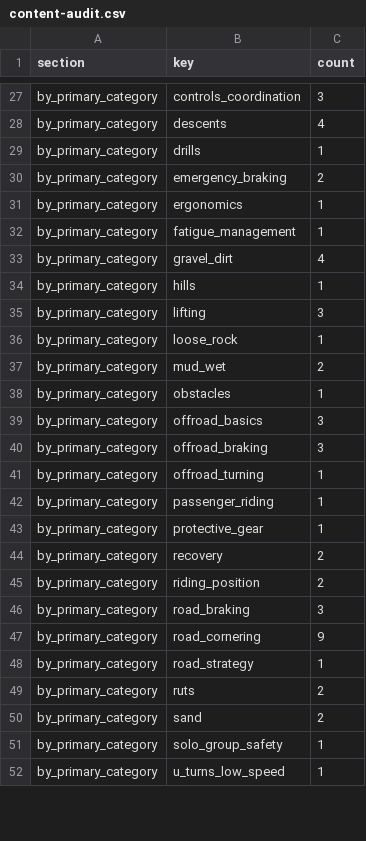
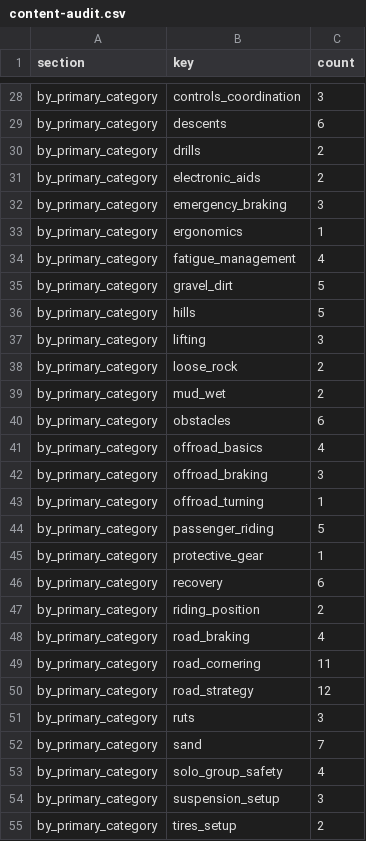
Before and after one commit to galsec1999/adventure-riding-video-guide, a CSV file: reports/content-audit.csv, drawn as a sheet; only a part is shown, gaps mark what is left out; the shorter side is filled out with more unchanged rows; addresses are those after the commit; the diff covers the shown part only; the diff names each change by its address in the sheet, - before the commit and + after, or states it on an @@ line.

```diff
--- a/reports/content-audit.csv
+++ b/reports/content-audit.csv
-C29 (count): 4
+C29 (count): 6
-C30 (count): 1
+C30 (count): 2
+row 31: by_primary_category | electronic_aids | 2
-C32 (count): 2
+C32 (count): 3
-C34 (count): 1
+C34 (count): 4
-C35 (count): 4
+C35 (count): 5
-C36 (count): 1
+C36 (count): 5
-C38 (count): 1
+C38 (count): 2
-C40 (count): 1
+C40 (count): 6
-C41 (count): 3
+C41 (count): 4
-C44 (count): 1
+C44 (count): 5
-C46 (count): 2
+C46 (count): 6
-C48 (count): 3
+C48 (count): 4
-C49 (count): 9
+C49 (count): 11
-C50 (count): 1
+C50 (count): 12
-C51 (count): 2
+C51 (count): 3
-C52 (count): 2
+C52 (count): 7
-C53 (count): 1
+C53 (count): 4
+row 54: by_primary_category | suspension_setup | 3
+row 55: by_primary_category | tires_setup | 2
```
Also changed, not shown: 3 added rows and 31 edited cells elsewhere in this file, 41 other files.
